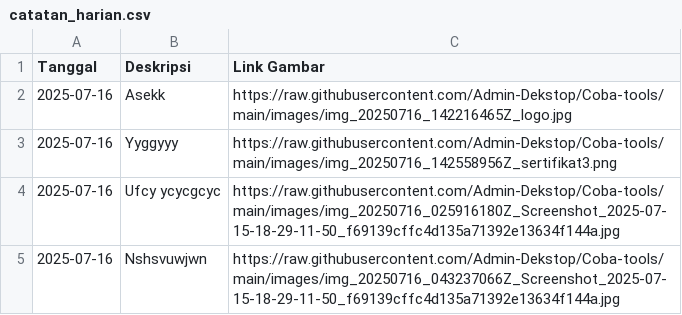
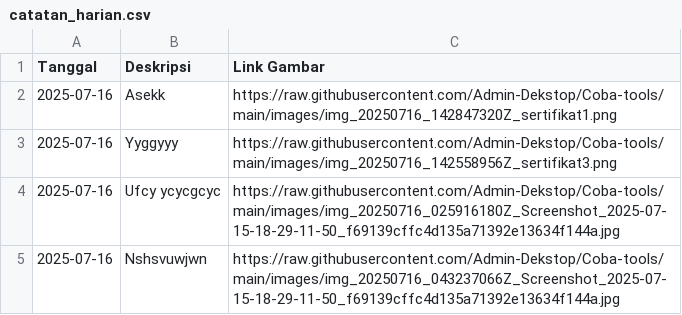
Before and after one commit to Admin-Dekstop/Ekinerja-Honorer, a CSV file: catatan_harian.csv, drawn as a sheet.

Commit message:
docs: update daily note on 2025-07-16

```diff
--- a/catatan_harian.csv
+++ b/catatan_harian.csv
@@ -1,3 +1,3 @@
 Tanggal,Deskripsi,Link Gambar
-2025-07-16,Asekk,https://raw.githubusercontent.com/Admin-Dekstop/Coba-tools/main/images/img_20250716_142216465Z_logo.jpg
+2025-07-16,Asekk,https://raw.githubusercontent.com/Admin-Dekstop/Coba-tools/main/images/img_20250716_142847320Z_sertifikat1.png
 2025-07-16,Yyggyyy,https://raw.githubusercontent.com/Admin-Dekstop/Coba-tools/main/images/img_20250716_142558956Z_sertifikat3.png
```
